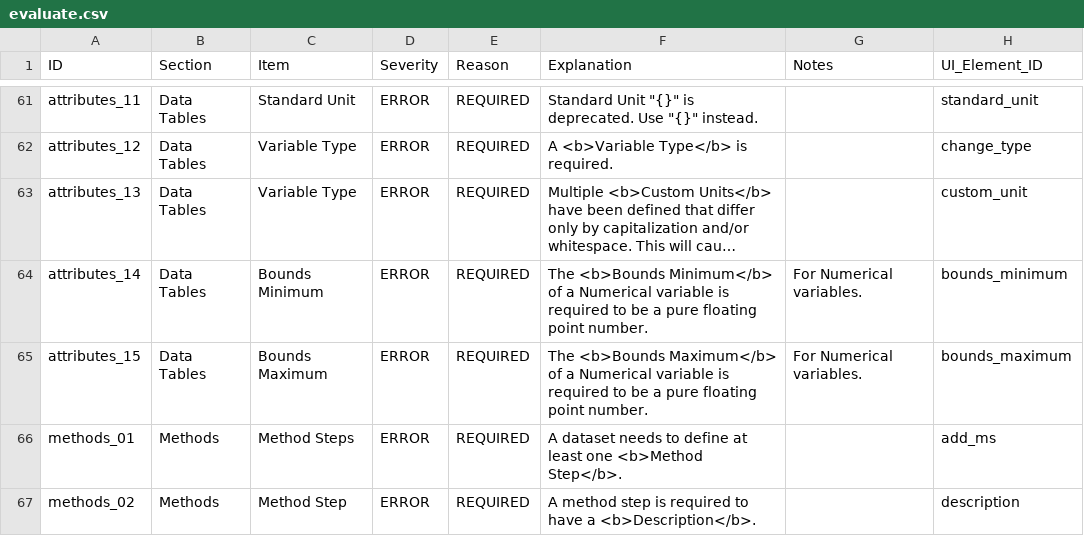
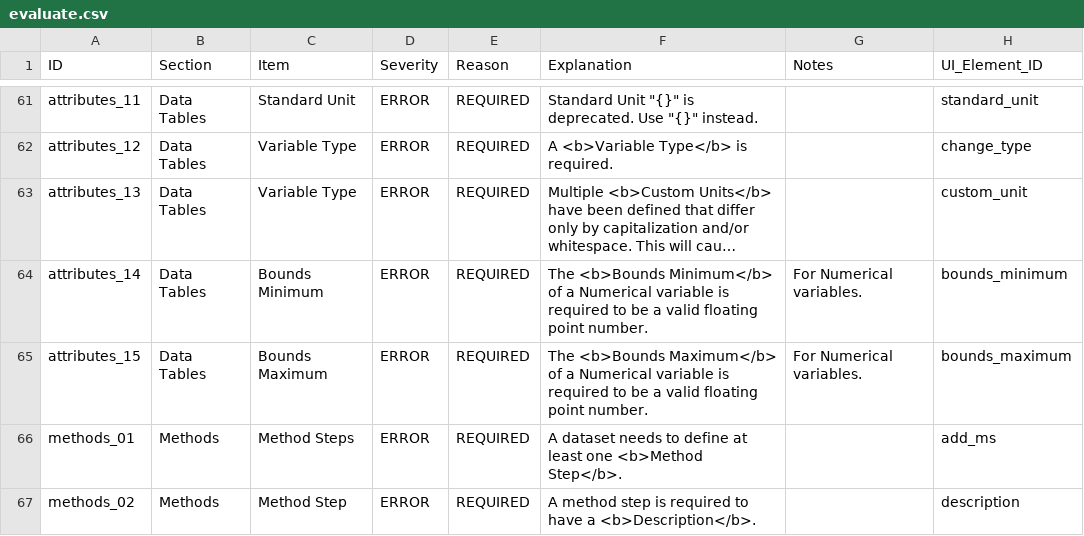
Before and after one commit to PASTAplus/ezEML, a CSV file: webapp/static/evaluate.csv, drawn as a sheet; only a part is shown, gaps mark what is left out; long unchanged cells end in …; the diff names each change by its address in the sheet, - before the commit and + after, or states it on an @@ line.

Commit message:
Calculate md5 checksums in chunks. Check min/max bounds for numerical variables to be valid floats.

```diff
--- a/webapp/static/evaluate.csv
+++ b/webapp/static/evaluate.csv
-F64 (Explanation): …be a pure floating point…
+F64 (Explanation): …be a valid floating point…
-F65 (Explanation): …be a pure floating point…
+F65 (Explanation): …be a valid floating point…
```
Also changed, not shown: 2 other files.
